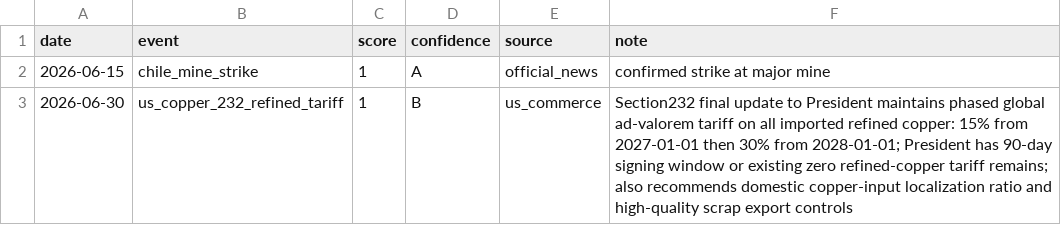
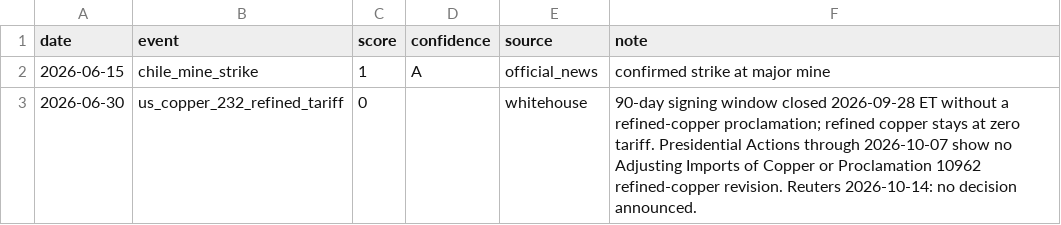
Before and after one commit to shenyaoqiang45/harness-Cu, a CSV file: data/raw/supply_events.csv, drawn as a sheet.

```diff
--- a/data/raw/supply_events.csv
+++ b/data/raw/supply_events.csv
@@ -2,2 +2,2 @@ date,event,score,confidence,source,note
 2026-06-15,chile_mine_strike,1,A,official_news,confirmed strike at major mine
-2026-06-30,us_copper_232_refined_tariff,1,B,us_commerce,Section232 final update to President maintains phased global ad-valorem tariff on all imported refined copper: 15% from 2027-01-01 then 30% from 2028-01-01; President has 90-day signing window or existing zero refined-copper tariff remains; also recommends domestic copper-input localization ratio and high-quality scrap export controls
+2026-06-30,us_copper_232_refined_tariff,0,,whitehouse,"90-day signing window closed 2026-09-28 ET without a refined-copper proclamation; refined copper stays at zero tariff. Presidential Actions through 2026-10-07 show no Adjusting Imports of Copper or Proclamation 10962 refined-copper revision. Reuters 2026-10-14: no decision announced."
```
Also changed, not shown: data/raw/manual_indicators.csv, 12 other files.
